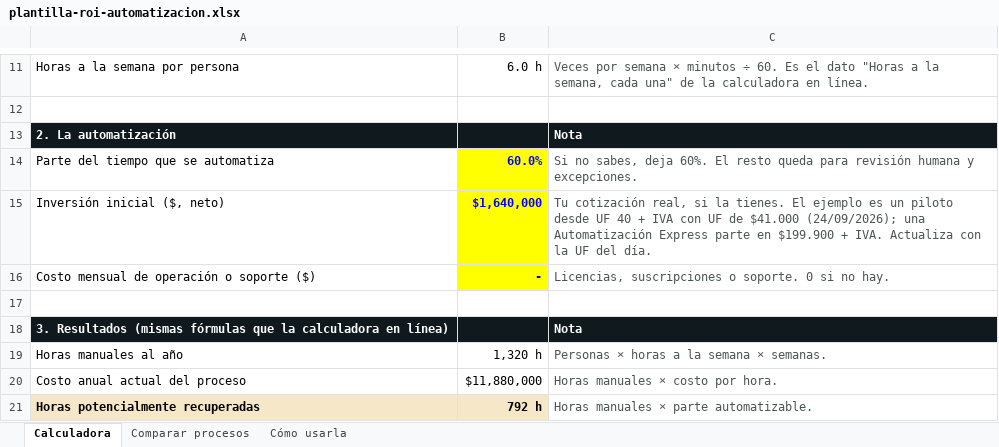
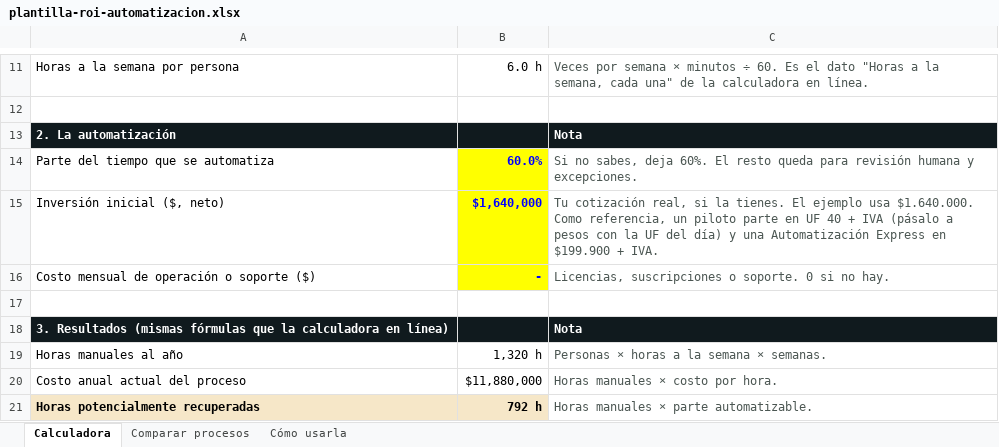
Before and after one commit to construccionesanvar-ai/anvar-ia, an Excel workbook: public/descargas/plantilla-roi-automatizacion.xlsx, sheet Calculadora, drawn as a sheet; only a part is shown, gaps mark what is left out; values as stored, in another font and other column widths than the file's, no borders; the diff names each change by its address in the sheet, - before the commit and + after, or states it on an @@ line.

```diff
--- a/public/descargas/plantilla-roi-automatizacion.xlsx (sheet Calculadora)
+++ b/public/descargas/plantilla-roi-automatizacion.xlsx (sheet Calculadora)
-C15: …El ejemplo es un piloto desde UF 40 + IVA con UF de $41.000 (24/09/2026); una Automatización Express parte en $199.900 + IVA. Actualiza con la UF del día.
+C15: …El ejemplo usa $1.640.000. Como referencia, un piloto parte en UF 40 + IVA (pásalo a pesos con la UF del día) y una Automatización Express en $199.900 + IVA.
```
Also changed, not shown: 49 other files.
